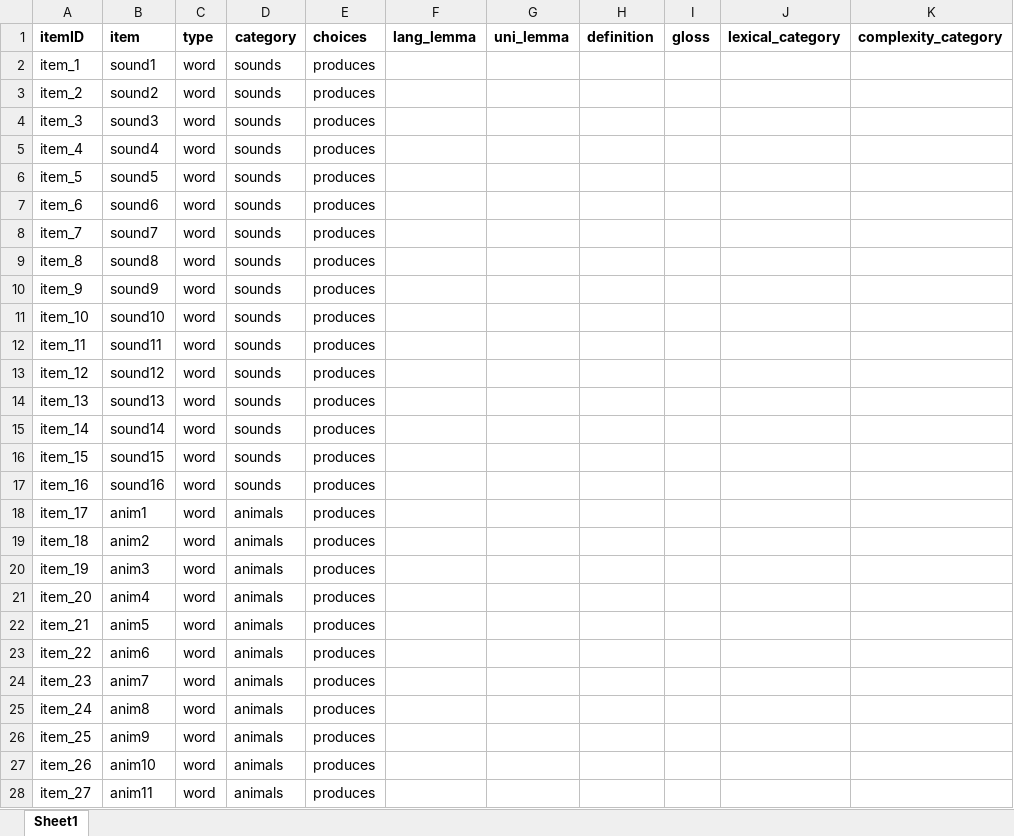
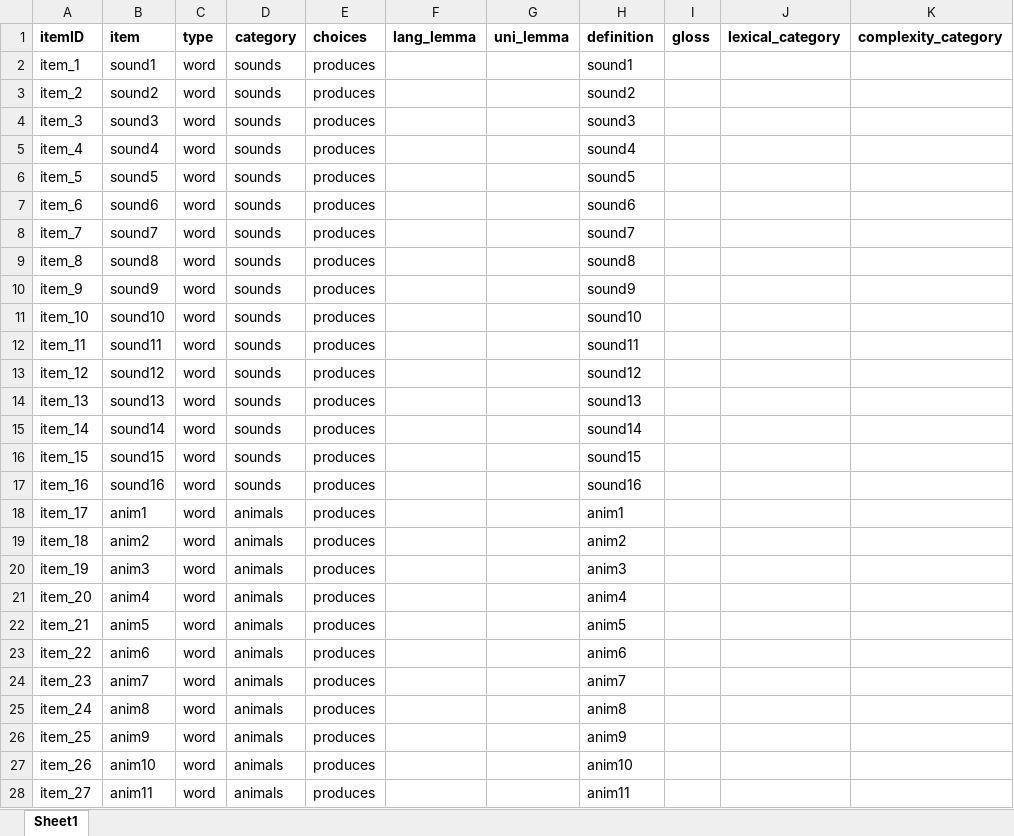
Before and after one commit to langcog/wordbank, an Excel workbook: raw_data/Hebrew_WS/[Hebrew_WS].xlsx, sheet Sheet1, drawn as a sheet; only a part is shown; values as stored, in another font and other column widths than the file's, no borders; the diff covers the shown part only; the diff names each change by its address in the sheet, - before the commit and + after, or states it on an @@ line.

Commit message:
put in temporary Hebrew WS item definitions

```diff
--- a/raw_data/Hebrew_WS/[Hebrew_WS].xlsx (sheet Sheet1)
+++ b/raw_data/Hebrew_WS/[Hebrew_WS].xlsx (sheet Sheet1)
-H2 (definition): (empty)
+H2 (definition): sound1
-H3 (definition): (empty)
+H3 (definition): sound2
-H4 (definition): (empty)
+H4 (definition): sound3
-H5 (definition): (empty)
+H5 (definition): sound4
-H6 (definition): (empty)
+H6 (definition): sound5
-H7 (definition): (empty)
+H7 (definition): sound6
-H8 (definition): (empty)
+H8 (definition): sound7
-H9 (definition): (empty)
+H9 (definition): sound8
-H10 (definition): (empty)
+H10 (definition): sound9
-H11 (definition): (empty)
+H11 (definition): sound10
-H12 (definition): (empty)
+H12 (definition): sound11
-H13 (definition): (empty)
+H13 (definition): sound12
-H14 (definition): (empty)
+H14 (definition): sound13
-H15 (definition): (empty)
+H15 (definition): sound14
-H16 (definition): (empty)
+H16 (definition): sound15
-H17 (definition): (empty)
+H17 (definition): sound16
-H18 (definition): (empty)
+H18 (definition): anim1
-H19 (definition): (empty)
+H19 (definition): anim2
-H20 (definition): (empty)
+H20 (definition): anim3
-H21 (definition): (empty)
+H21 (definition): anim4
-H22 (definition): (empty)
+H22 (definition): anim5
-H23 (definition): (empty)
+H23 (definition): anim6
-H24 (definition): (empty)
+H24 (definition): anim7
-H25 (definition): (empty)
+H25 (definition): anim8
-H26 (definition): (empty)
+H26 (definition): anim9
-H27 (definition): (empty)
+H27 (definition): anim10
-H28 (definition): (empty)
+H28 (definition): anim11
```
Also changed, not shown: 595 edited cells elsewhere in this sheet.
